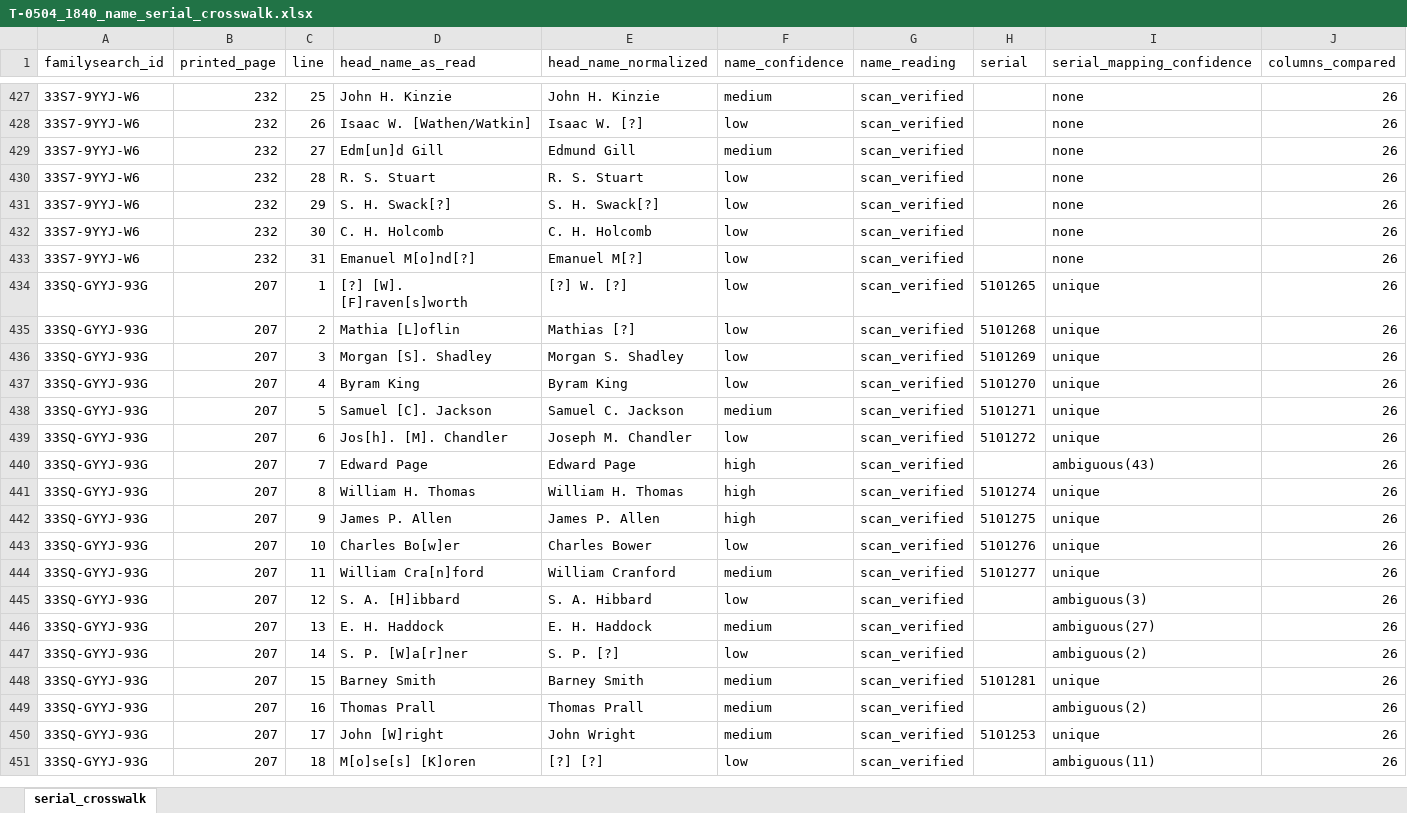
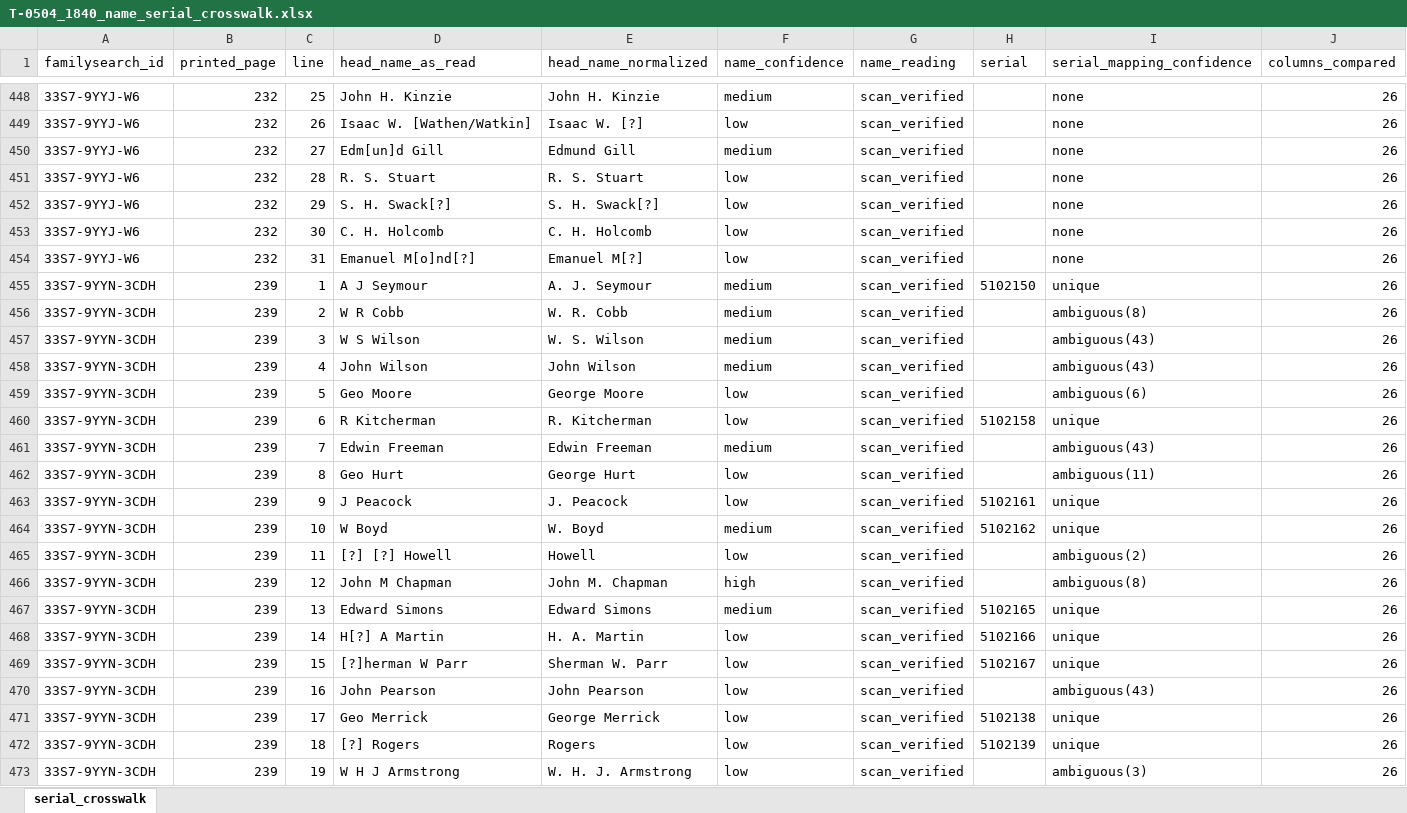
Before and after one commit to kevinrhaas/custom, an Excel workbook: chicago/reference/census1840/validation/T-0504_1840_name_serial_crosswalk.xlsx, sheet serial_crosswalk, drawn as a sheet; only a part is shown, gaps mark what is left out; the shorter side is filled out with more unchanged rows; values as stored, in another font and other column widths than the file's, no borders; rows hold the shown columns only; the diff covers the shown part only; the diff names each change by its address in the sheet, - before the commit and + after, or states it on an @@ line.

Commit message:
T-0527: the 1840 left sheets printed 227, 239 and 241 read line by line, and the margin note that reads Chicago Precinct (#775)
* T-0527: claim — the 1840 left sheets printed 227, 239 and 241

* T-0527: 33SQ-GYYJ-6V (printed 227) read line by line — 31 names, 133 persons, all 38 columns closing against the enumerator's footings

* T-0527: 33S7-9YYN-3CDH (printed 239) read line by line — 31 names, 147 persons, seventeen footed columns closing, and the margin reads 'Chicago Precinct'

* T-0527: 33S7-9YYJ-Q1 (printed 241) read line by line — 21 names, 100 persons, all 38 columns closing, and a struck-through word inside the 'Chicago ... Precinct' margin note

* T-0527: coverage, the serial crosswalk and the identity master rebuilt on the three new readings; changelog; publish

* close T-0527 on PR #775; file the three smoke readings

---------

Co-authored-by: polecat-steward <steward@polecat.live>

```diff
--- a/chicago/reference/census1840/validation/T-0504_1840_name_serial_crosswalk.xlsx (sheet serial_crosswalk)
+++ b/chicago/reference/census1840/validation/T-0504_1840_name_serial_crosswalk.xlsx (sheet serial_crosswalk)
+row 455: 33S7-9YYN-3CDH | 239 | 1 | A J Seymour | A. J. Seymour | medium | scan_verified | 5102150 | unique | 26
+row 456: 33S7-9YYN-3CDH | 239 | 2 | W R Cobb | W. R. Cobb | medium | scan_verified |  | ambiguous(8) | 26
+row 457: 33S7-9YYN-3CDH | 239 | 3 | W S Wilson | W. S. Wilson | medium | scan_verified |  | ambiguous(43) | 26
+row 458: 33S7-9YYN-3CDH | 239 | 4 | John Wilson | John Wilson | medium | scan_verified |  | ambiguous(43) | 26
+row 459: 33S7-9YYN-3CDH | 239 | 5 | Geo Moore | George Moore | low | scan_verified |  | ambiguous(6) | 26
+row 460: 33S7-9YYN-3CDH | 239 | 6 | R Kitcherman | R. Kitcherman | low | scan_verified | 5102158 | unique | 26
+row 461: 33S7-9YYN-3CDH | 239 | 7 | Edwin Freeman | Edwin Freeman | medium | scan_verified |  | ambiguous(43) | 26
+row 462: 33S7-9YYN-3CDH | 239 | 8 | Geo Hurt | George Hurt | low | scan_verified |  | ambiguous(11) | 26
+row 463: 33S7-9YYN-3CDH | 239 | 9 | J Peacock | J. Peacock | low | scan_verified | 5102161 | unique | 26
+row 464: 33S7-9YYN-3CDH | 239 | 10 | W Boyd | W. Boyd | medium | scan_verified | 5102162 | unique | 26
+row 465: 33S7-9YYN-3CDH | 239 | 11 | [?] [?] Howell | Howell | low | scan_verified |  | ambiguous(2) | 26
+row 466: 33S7-9YYN-3CDH | 239 | 12 | John M Chapman | John M. Chapman | high | scan_verified |  | ambiguous(8) | 26
+row 467: 33S7-9YYN-3CDH | 239 | 13 | Edward Simons | Edward Simons | medium | scan_verified | 5102165 | unique | 26
+row 468: 33S7-9YYN-3CDH | 239 | 14 | H[?] A Martin | H. A. Martin | low | scan_verified | 5102166 | unique | 26
+row 469: 33S7-9YYN-3CDH | 239 | 15 | [?]herman W Parr | Sherman W. Parr | low | scan_verified | 5102167 | unique | 26
+row 470: 33S7-9YYN-3CDH | 239 | 16 | John Pearson | John Pearson | low | scan_verified |  | ambiguous(43) | 26
+row 471: 33S7-9YYN-3CDH | 239 | 17 | Geo Merrick | George Merrick | low | scan_verified | 5102138 | unique | 26
+row 472: 33S7-9YYN-3CDH | 239 | 18 | [?] Rogers | Rogers | low | scan_verified | 5102139 | unique | 26
+row 473: 33S7-9YYN-3CDH | 239 | 19 | W H J Armstrong | W. H. J. Armstrong | low | scan_verified |  | ambiguous(3) | 26
```
Also changed, not shown: 64 added rows elsewhere in this sheet, 22 other files.
